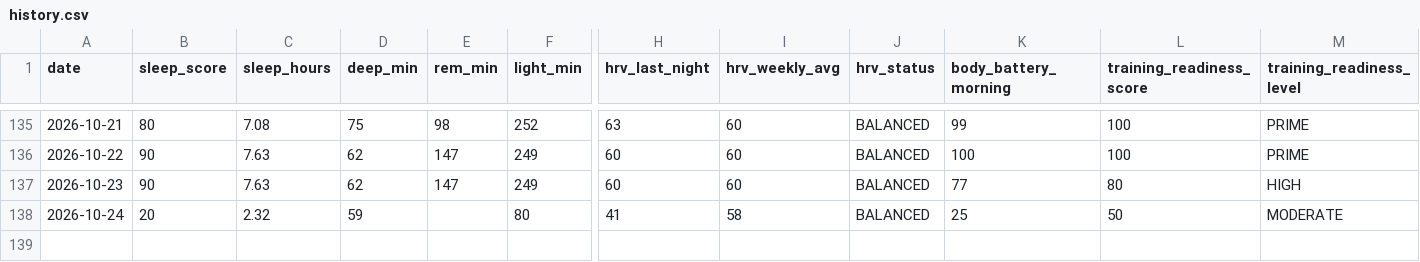
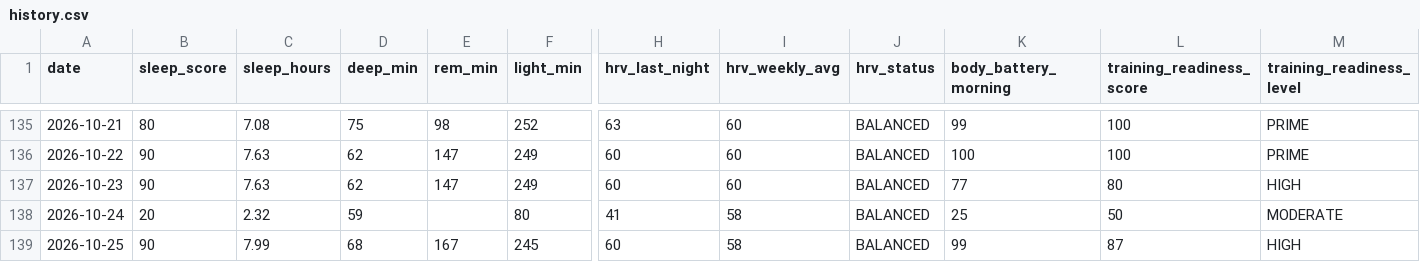
Before and after one commit to juliuskvx/julius-health, a CSV file: data/history.csv, drawn as a sheet; only a part is shown, gaps mark what is left out; rows hold the shown columns only; the diff names each change by its address in the sheet, - before the commit and + after, or states it on an @@ line.

Commit message:
History update 2026-10-25

```diff
--- a/data/history.csv
+++ b/data/history.csv
+row 139: 2026-10-25 | 90 | 7.99 | 68 | 167 | 245 | 60 | 58 | BALANCED | 99 | 87 | HIGH
```
